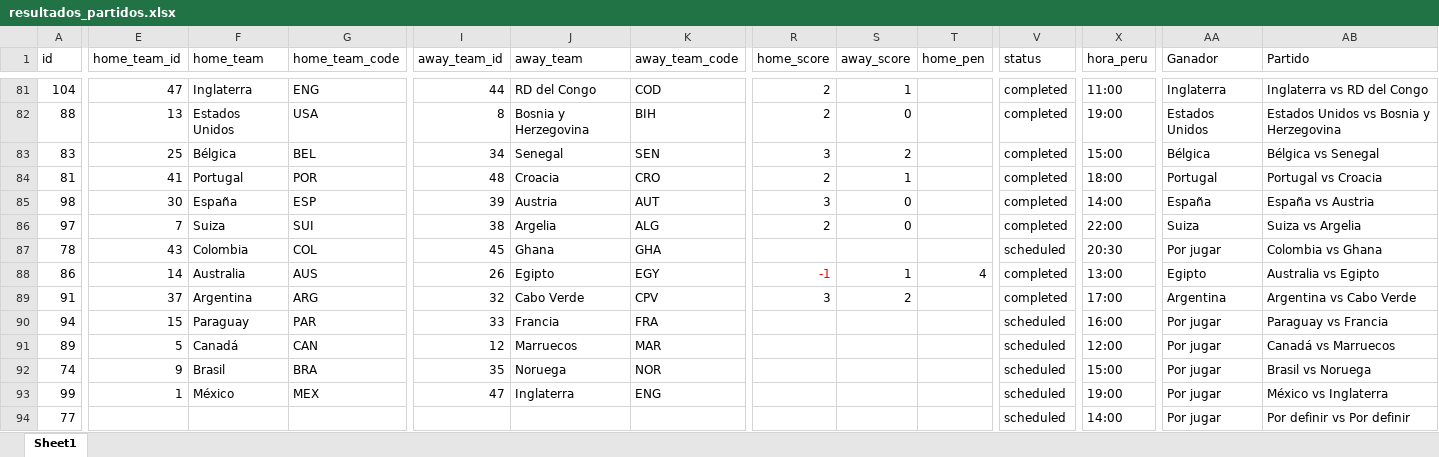
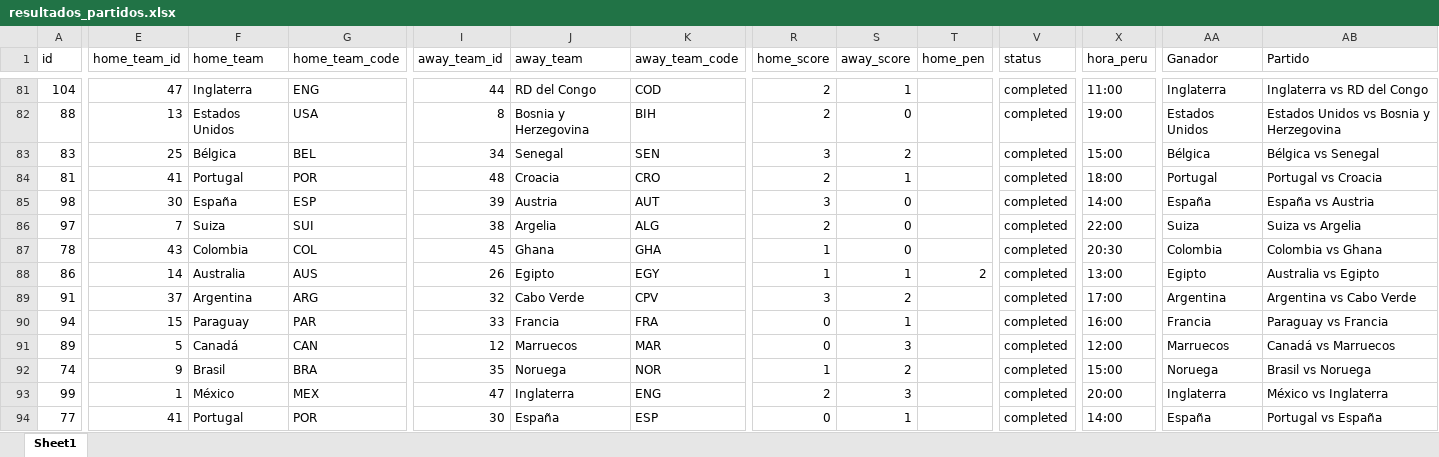
Before and after one commit to Jeferson11C/MundialMovilidad, an Excel workbook: src/resultados_partidos.xlsx, sheet Sheet1, drawn as a sheet; only a part is shown, gaps mark what is left out; values as stored, in another font and other column widths than the file's, no borders; table styles not drawn; the diff covers the shown part only; the diff names each change by its address in the sheet, - before the commit and + after, or states it on an @@ line.

```diff
--- a/src/resultados_partidos.xlsx (sheet Sheet1)
+++ b/src/resultados_partidos.xlsx (sheet Sheet1)
-R87 (home_score): (empty)
+R87 (home_score): 1
-S87 (away_score): (empty)
+S87 (away_score): 0
-V87 (status): scheduled
+V87 (status): completed
-AA87 (Ganador): Por jugar
+AA87 (Ganador): Colombia
-R88 (home_score): -1
+R88 (home_score): 1
-R88 text colour: #FF0000
+R88 text colour: black
-T88 (home_pen): 4
+T88 (home_pen): 2
-R90:R91 (home_score): (empty)
+R90:R91 (home_score): 0
-S90 (away_score): (empty)
+S90 (away_score): 1
-V90:V94 (status): scheduled
+V90:V94 (status): completed
-AA90 (Ganador): Por jugar
+AA90 (Ganador): Francia
-S91 (away_score): (empty)
+S91 (away_score): 3
-AA91 (Ganador): Por jugar
+AA91 (Ganador): Marruecos
-R92 (home_score): (empty)
+R92 (home_score): 1
-S92 (away_score): (empty)
+S92 (away_score): 2
-AA92 (Ganador): Por jugar
+AA92 (Ganador): Noruega
-R93 (home_score): (empty)
+R93 (home_score): 2
-S93 (away_score): (empty)
+S93 (away_score): 3
-X93 (hora_peru): 19:00
+X93 (hora_peru): 20:00
-AA93 (Ganador): Por jugar
+AA93 (Ganador): Inglaterra
-E94 (home_team_id): (empty)
+E94 (home_team_id): 41
-F94 (home_team): (empty)
+F94 (home_team): Portugal
-G94 (home_team_code): (empty)
+G94 (home_team_code): POR
-I94 (away_team_id): (empty)
+I94 (away_team_id): 30
-J94 (away_team): (empty)
+J94 (away_team): España
-K94 (away_team_code): (empty)
+K94 (away_team_code): ESP
-R94 (home_score): (empty)
+R94 (home_score): 0
-S94 (away_score): (empty)
+S94 (away_score): 1
-AA94 (Ganador): Por jugar
+AA94 (Ganador): España
-AB94 (Partido): Por definir vs Por definir
+AB94 (Partido): Portugal vs España
```
Also changed, not shown: 43 edited cells elsewhere in this sheet, 4 other files.
